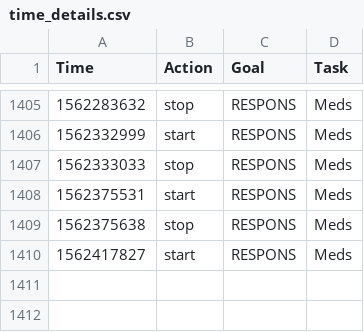
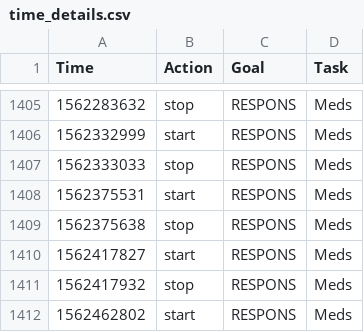
Before and after one commit to fuzzyTew/todo, a CSV file: Routine/ttrack/time_details.csv, drawn as a sheet; only a part is shown, gaps mark what is left out; the diff names each change by its address in the sheet, - before the commit and + after, or states it on an @@ line.

```diff
--- a/Routine/ttrack/time_details.csv
+++ b/Routine/ttrack/time_details.csv
+row 1411: 1562417932 | stop | RESPONS | Meds
+row 1412: 1562462802 | start | RESPONS | Meds
```
Also changed, not shown: Routine/meds/2019-meds.csv, 1 other file.
